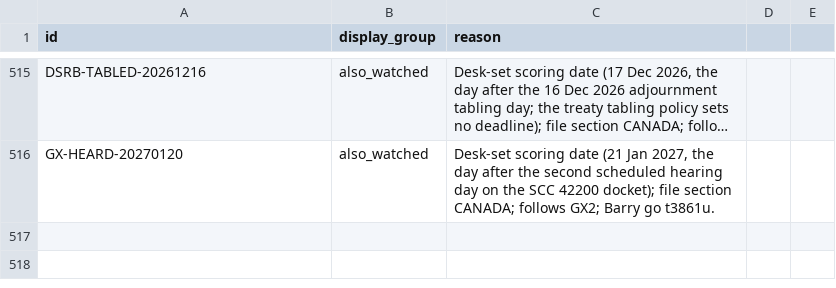
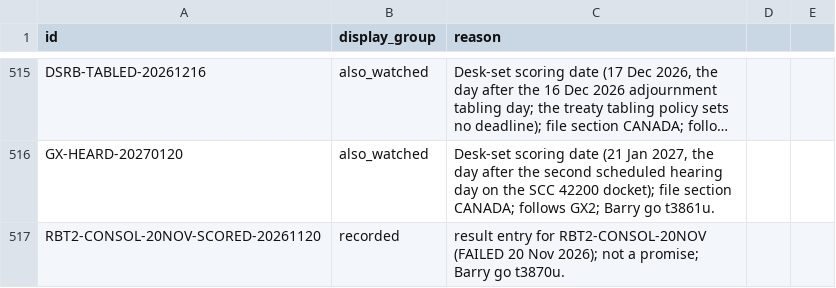
Before and after one commit to Citizenheldrecord/register, a CSV file: data/display-groups.csv, drawn as a sheet; only a part is shown, gaps mark what is left out; long unchanged cells end in …; the diff names each change by its address in the sheet, - before the commit and + after, or states it on an @@ line.

```diff
--- a/data/display-groups.csv
+++ b/data/display-groups.csv
+row 517: RBT2-CONSOL-20NOV-SCORED-20261120 | recorded | result entry for RBT2-CONSOL-20NOV (FAILED 20 Nov 2026); not a promise; Barry go t3870u.
```
Also changed, not shown: data/entries.csv, data/row-annotations.csv, 14 other files.
